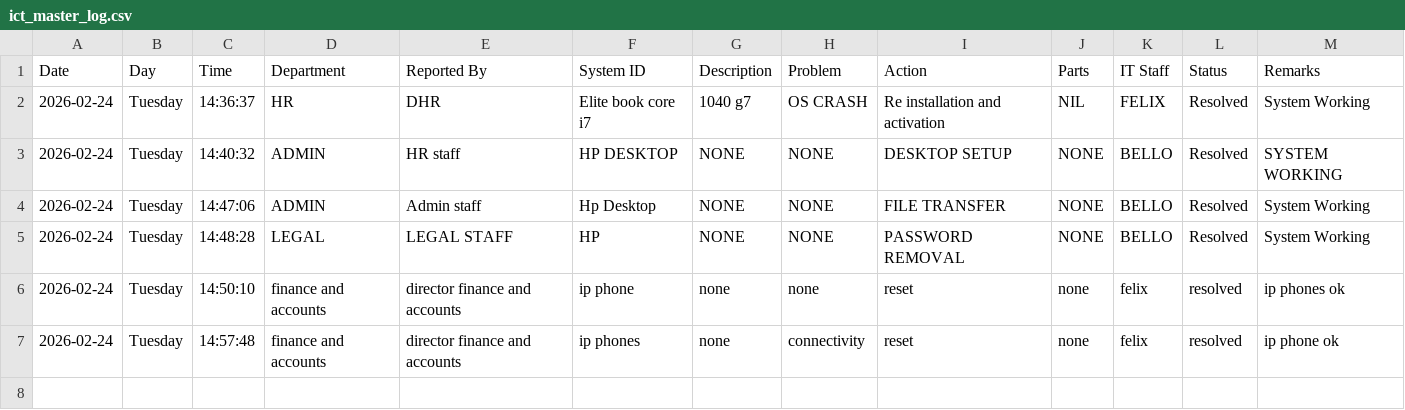
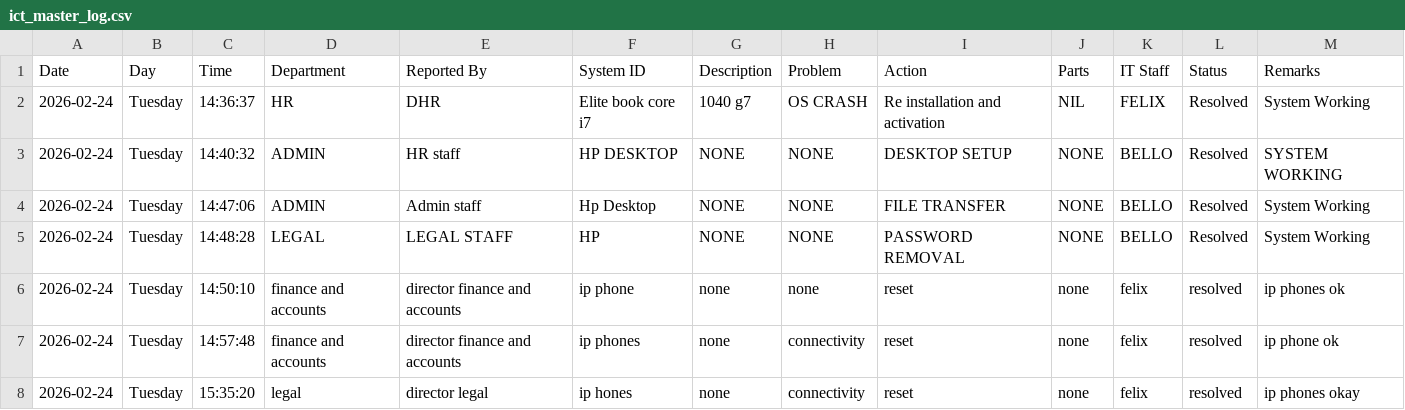
Before and after one commit to motechbello1/ICT-Report-Portal, a CSV file: ict_master_log.csv, drawn as a sheet; the diff names each change by its address in the sheet, - before the commit and + after, or states it on an @@ line.

Commit message:
Auto-sync ict_master_log.csv

```diff
--- a/ict_master_log.csv
+++ b/ict_master_log.csv
+row 8: 2026-02-24 | Tuesday | 15:35:20 | legal | director legal | ip hones | none | connectivity | reset | none | felix | resolved | ip phones okay
```
